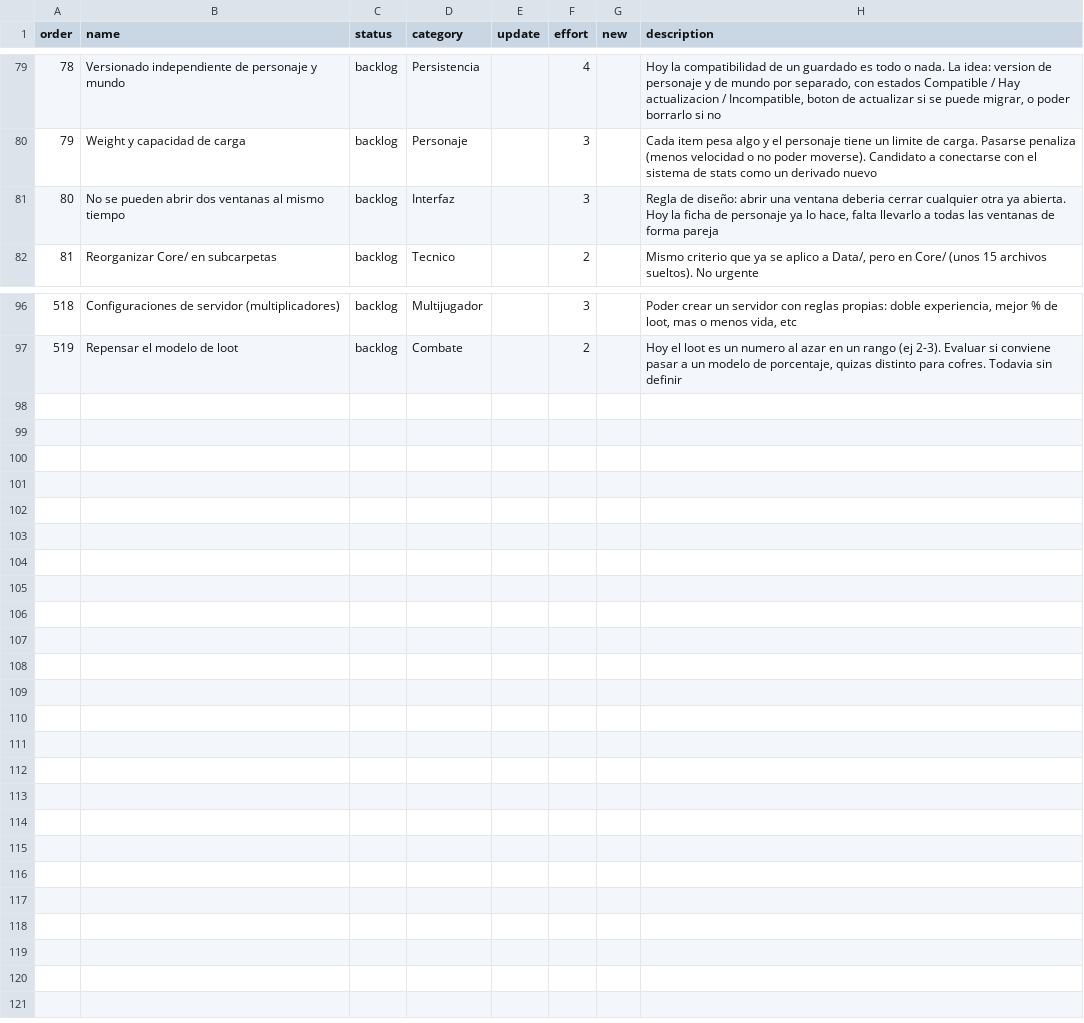
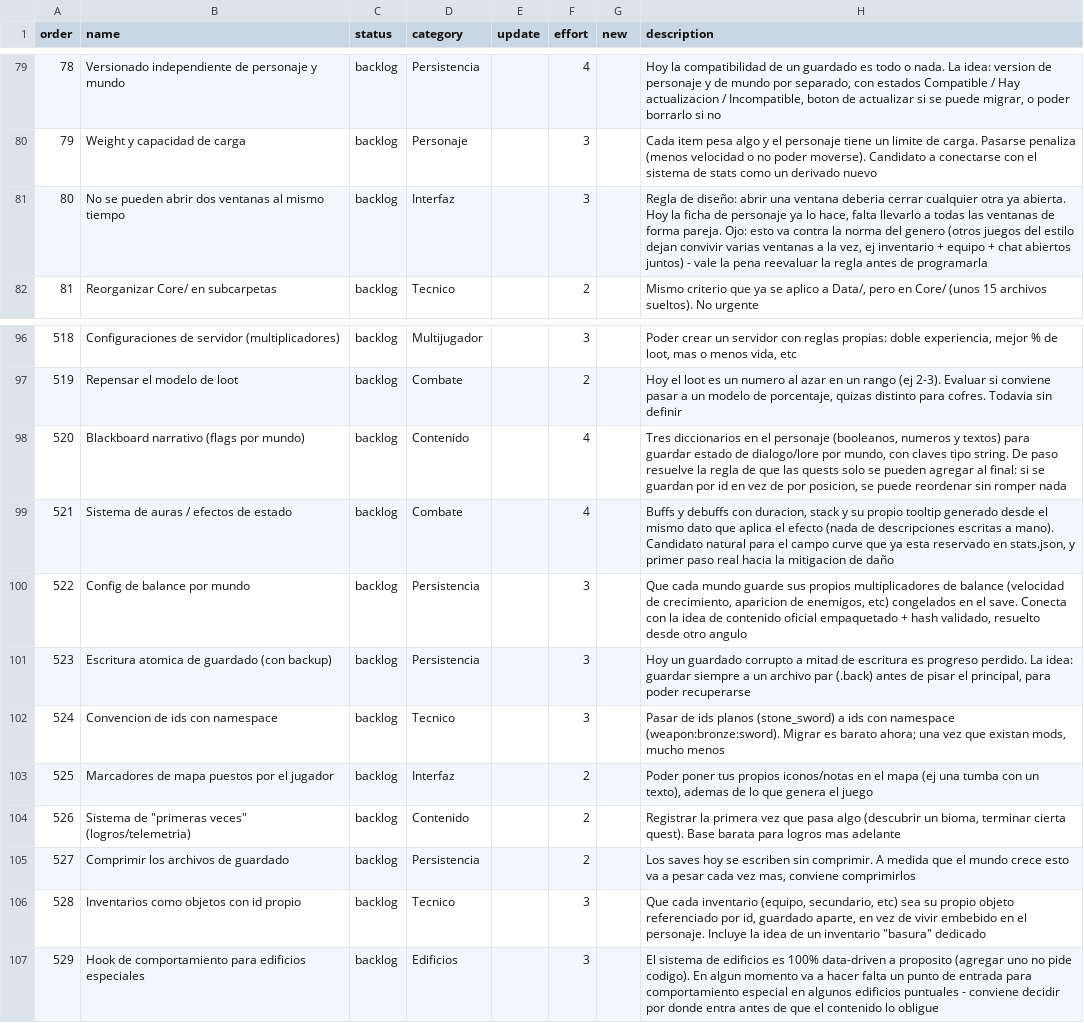
Before and after one commit to AgeValed/Exostead-Log, a CSV file: backlog.csv, drawn as a sheet; only a part is shown, gaps mark what is left out.

Commit message:
docs(backlog): add design ideas from save-format comparison doc
Adds narrative blackboard (resolves the quest-ordering constraint),
aura/status-effect system, per-world balance config, atomic saves
with backup, namespaced ids, player map markers, "firsts" tracking,
save compression, GUID-based inventories, and a building behavior
hook. Annotates the two-windows-at-once item with a counter-example
from another game's UI persistence.

```diff
--- a/backlog.csv
+++ b/backlog.csv
@@ -80,3 +80,3 @@ order,name,status,category,update,effort,new,description
 79,Weight y capacidad de carga,backlog,Personaje,,3,,Cada item pesa algo y el personaje tiene un limite de carga. Pasarse penaliza (menos velocidad o no poder moverse). Candidato a conectarse con el sistema de stats como un derivado nuevo
-80,No se pueden abrir dos ventanas al mismo tiempo,backlog,Interfaz,,3,,"Regla de diseño: abrir una ventana deberia cerrar cualquier otra ya abierta. Hoy la ficha de personaje ya lo hace, falta llevarlo a todas las ventanas de forma pareja"
+80,No se pueden abrir dos ventanas al mismo tiempo,backlog,Interfaz,,3,,"Regla de diseño: abrir una ventana deberia cerrar cualquier otra ya abierta. Hoy la ficha de personaje ya lo hace, falta llevarlo a todas las ventanas de forma pareja. Ojo: esto va contra la norma del genero (otros juegos del estilo dejan convivir varias ventanas a la vez, ej inventario + equipo + chat abiertos juntos) - vale la pena reevaluar la regla antes de programarla"
 81,Reorganizar Core/ en subcarpetas,backlog,Tecnico,,2,,"Mismo criterio que ya se aplico a Data/, pero en Core/ (unos 15 archivos sueltos). No urgente"
@@ -97 +97,11 @@ order,name,status,category,update,effort,new,description
 519,Repensar el modelo de loot,backlog,Combate,,2,,"Hoy el loot es un numero al azar en un rango (ej 2-3). Evaluar si conviene pasar a un modelo de porcentaje, quizas distinto para cofres. Todavia sin definir"
+520,Blackboard narrativo (flags por mundo),backlog,Contenido,,4,,"Tres diccionarios en el personaje (booleanos, numeros y textos) para guardar estado de dialogo/lore por mundo, con claves tipo string. De paso resuelve la regla de que las quests solo se pueden agregar al final: si se guardan por id en vez de por posicion, se puede reordenar sin romper nada"
+521,Sistema de auras / efectos de estado,backlog,Combate,,4,,"Buffs y debuffs con duracion, stack y su propio tooltip generado desde el mismo dato que aplica el efecto (nada de descripciones escritas a mano). Candidato natural para el campo curve que ya esta reservado en stats.json, y primer paso real hacia la mitigacion de daño"
+522,Config de balance por mundo,backlog,Persistencia,,3,,"Que cada mundo guarde sus propios multiplicadores de balance (velocidad de crecimiento, aparicion de enemigos, etc) congelados en el save. Conecta con la idea de contenido oficial empaquetado + hash validado, resuelto desde otro angulo"
+523,Escritura atomica de guardado (con backup),backlog,Persistencia,,3,,"Hoy un guardado corrupto a mitad de escritura es progreso perdido. La idea: guardar siempre a un archivo par (.back) antes de pisar el principal, para poder recuperarse"
+524,Convencion de ids con namespace,backlog,Tecnico,,3,,"Pasar de ids planos (stone_sword) a ids con namespace (weapon:bronze:sword). Migrar es barato ahora; una vez que existan mods, mucho menos"
+525,Marcadores de mapa puestos por el jugador,backlog,Interfaz,,2,,"Poder poner tus propios iconos/notas en el mapa (ej una tumba con un texto), ademas de lo que genera el juego"
+526,"Sistema de ""primeras veces"" (logros/telemetria)",backlog,Contenido,,2,,"Registrar la primera vez que pasa algo (descubrir un bioma, terminar cierta quest). Base barata para logros mas adelante"
+527,Comprimir los archivos de guardado,backlog,Persistencia,,2,,"Los saves hoy se escriben sin comprimir. A medida que el mundo crece esto va a pesar cada vez mas, conviene comprimirlos"
+528,Inventarios como objetos con id propio,backlog,Tecnico,,3,,"Que cada inventario (equipo, secundario, etc) sea su propio objeto referenciado por id, guardado aparte, en vez de vivir embebido en el personaje. Incluye la idea de un inventario ""basura"" dedicado"
+529,Hook de comportamiento para edificios especiales,backlog,Edificios,,3,,El sistema de edificios es 100% data-driven a proposito (agregar uno no pide codigo). En algun momento va a hacer falta un punto de entrada para comportamiento especial en algunos edificios puntuales - conviene decidir por donde entra antes de que el contenido lo obligue
```
